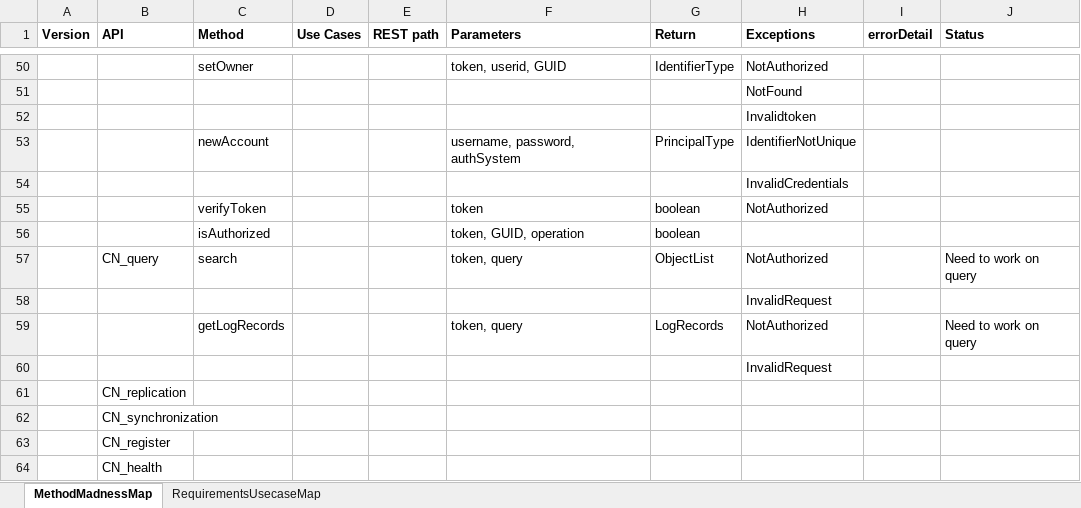
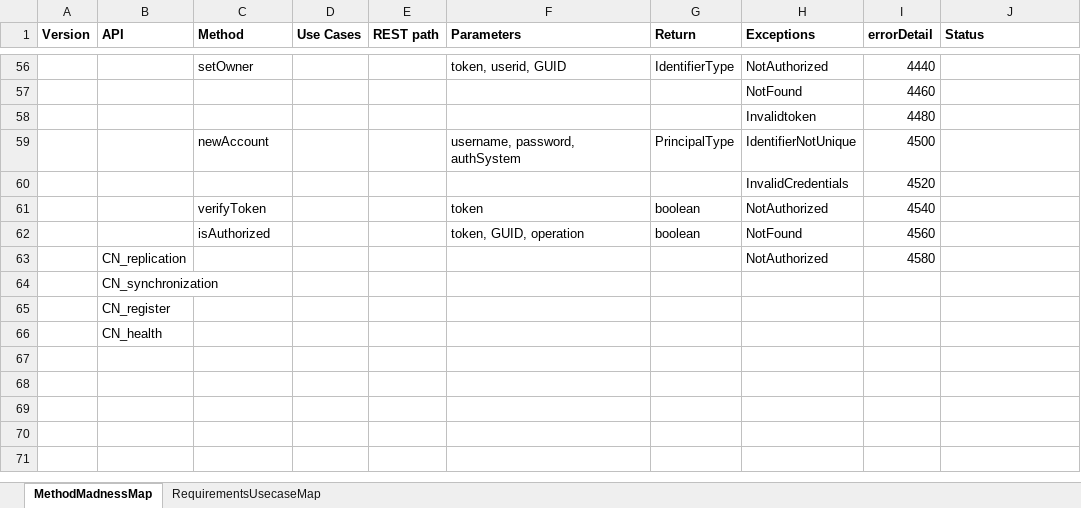
Before and after one commit to datadavev/DataONE_architecture, an Excel workbook: MethodCrossReference.xlsx, sheet MethodMadnessMap, drawn as a sheet; only a part is shown, gaps mark what is left out; values as stored, in another font and other column widths than the file's, no borders; removed rows and columns are numbered as before the commit, all else as after; the diff covers the shown part only; the diff names each change by its address in the sheet, - before the commit and + after, or states it on an @@ line.

Commit message:
Set exception detail codes for currently defined functions.  Closing #469

```diff
--- a/MethodCrossReference.xlsx (sheet MethodMadnessMap)
+++ b/MethodCrossReference.xlsx (sheet MethodMadnessMap)
-I56 (errorDetail): (empty)
+I56 (errorDetail): 4440
-I57 (errorDetail): (empty)
+I57 (errorDetail): 4460
-I58 (errorDetail): (empty)
+I58 (errorDetail): 4480
-I59 (errorDetail): (empty)
+I59 (errorDetail): 4500
-I60 (errorDetail): (empty)
+I60 (errorDetail): 4520
-I61 (errorDetail): (empty)
+I61 (errorDetail): 4540
-H62 (Exceptions): (empty)
+H62 (Exceptions): NotFound
-I62 (errorDetail): (empty)
+I62 (errorDetail): 4560
-row 57:  | CN_query | search |  |  | token, query | ObjectList | NotAuthorized |  | Need to work on query
-row 58:  |  |  |  |  |  |  | InvalidRequest
-row 59:  |  | getLogRecords |  |  | token, query | LogRecords | NotAuthorized |  | Need to work on query
-row 60:  |  |  |  |  |  |  | InvalidRequest
-row 61:  | CN_replication
+row 63:  | CN_replication |  |  |  |  |  | NotAuthorized | 4580
```
Also changed, not shown: 12 added rows, 6 removed rows, 1 moved row and 40 edited cells elsewhere in this sheet, sheet RequirementsUsecaseMap, 5 other files.
